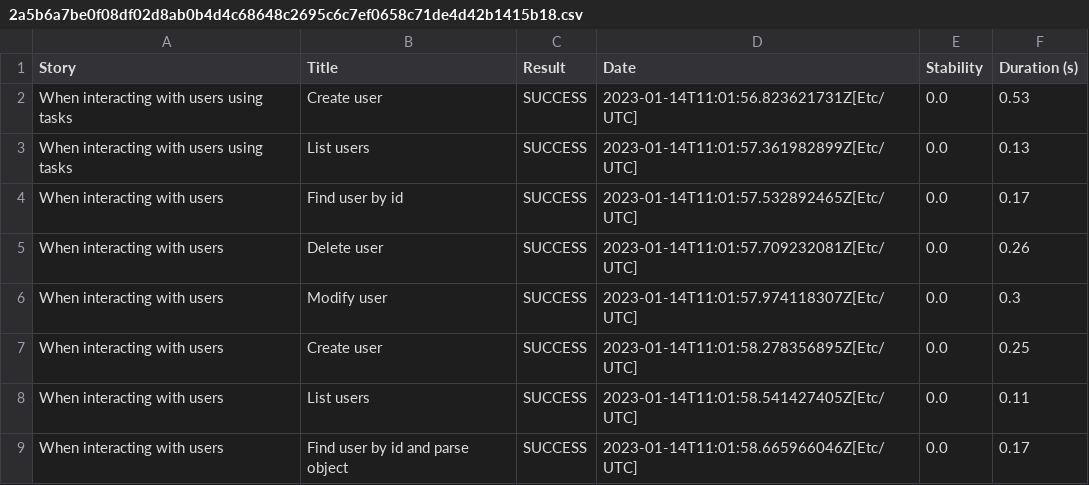
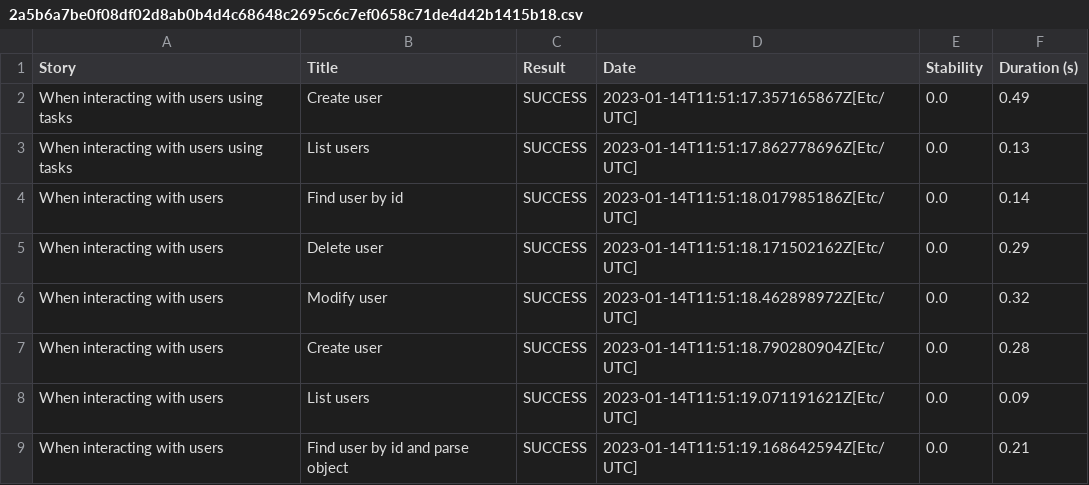
Before and after one commit to manerajona/serenity-sp, a CSV file: 2a5b6a7be0f08df02d8ab0b4d4c68648c2695c6c7ef0658c71de4d42b1415b18.csv, drawn as a sheet.

```diff
--- a/2a5b6a7be0f08df02d8ab0b4d4c68648c2695c6c7ef0658c71de4d42b1415b18.csv
+++ b/2a5b6a7be0f08df02d8ab0b4d4c68648c2695c6c7ef0658c71de4d42b1415b18.csv
@@ -1,9 +1,9 @@
 "Story","Title","Result","Date","Stability","Duration (s)"
-"When interacting with users using tasks","Create user","SUCCESS","2023-01-14T11:01:56.823621731Z[Etc/UTC]","0.0","0.53"
-"When interacting with users using tasks","List users","SUCCESS","2023-01-14T11:01:57.361982899Z[Etc/UTC]","0.0","0.13"
-"When interacting with users","Find user by id","SUCCESS","2023-01-14T11:01:57.532892465Z[Etc/UTC]","0.0","0.17"
-"When interacting with users","Delete user","SUCCESS","2023-01-14T11:01:57.709232081Z[Etc/UTC]","0.0","0.26"
-"When interacting with users","Modify user","SUCCESS","2023-01-14T11:01:57.974118307Z[Etc/UTC]","0.0","0.3"
-"When interacting with users","Create user","SUCCESS","2023-01-14T11:01:58.278356895Z[Etc/UTC]","0.0","0.25"
-"When interacting with users","List users","SUCCESS","2023-01-14T11:01:58.541427405Z[Etc/UTC]","0.0","0.11"
-"When interacting with users","Find user by id and parse object","SUCCESS","2023-01-14T11:01:58.665966046Z[Etc/UTC]","0.0","0.17"
+"When interacting with users using tasks","Create user","SUCCESS","2023-01-14T11:51:17.357165867Z[Etc/UTC]","0.0","0.49"
+"When interacting with users using tasks","List users","SUCCESS","2023-01-14T11:51:17.862778696Z[Etc/UTC]","0.0","0.13"
+"When interacting with users","Find user by id","SUCCESS","2023-01-14T11:51:18.017985186Z[Etc/UTC]","0.0","0.14"
+"When interacting with users","Delete user","SUCCESS","2023-01-14T11:51:18.171502162Z[Etc/UTC]","0.0","0.29"
+"When interacting with users","Modify user","SUCCESS","2023-01-14T11:51:18.462898972Z[Etc/UTC]","0.0","0.32"
+"When interacting with users","Create user","SUCCESS","2023-01-14T11:51:18.790280904Z[Etc/UTC]","0.0","0.28"
+"When interacting with users","List users","SUCCESS","2023-01-14T11:51:19.071191621Z[Etc/UTC]","0.0","0.09"
+"When interacting with users","Find user by id and parse object","SUCCESS","2023-01-14T11:51:19.168642594Z[Etc/UTC]","0.0","0.21"
```
Also changed, not shown: 86e0f6fa85cfc6c67ada0a32f88e0ce2d546d9f800291c71d50e1627208080d4.csv, 88fd389e35a852557ad4d3c455cb0d46bf2228a94318035be5e83f80289d91c7.csv, 53 other files.
